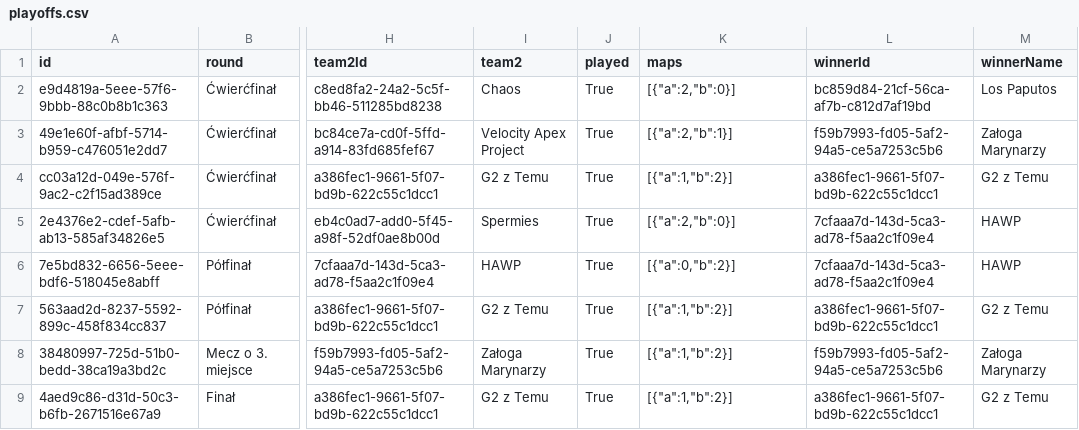
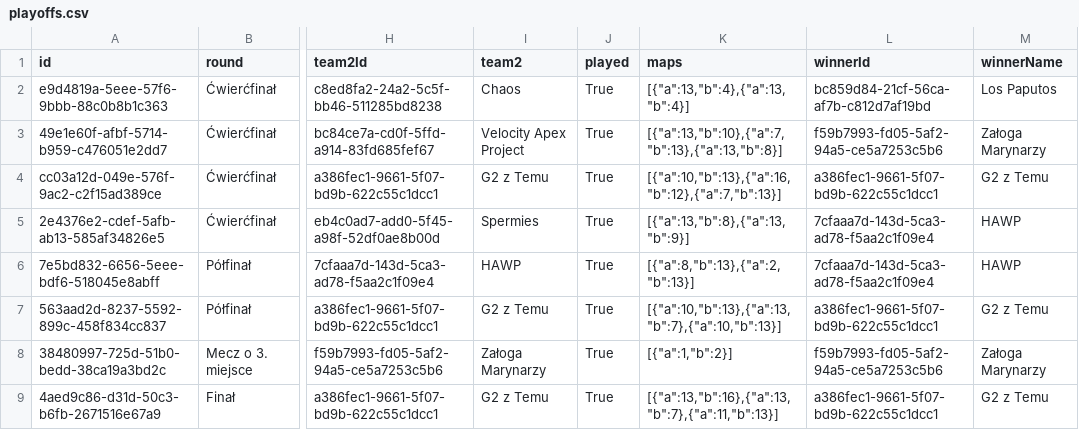
Before and after one commit to KubaETS2/ivturniejwcs, a CSV file: archive/III Turniej w CS/playoffs.csv, drawn as a sheet; only a part is shown, gaps mark what is left out; the diff names each change by its address in the sheet, - before the commit and + after, or states it on an @@ line.

```diff
--- a/archive/III Turniej w CS/playoffs.csv
+++ b/archive/III Turniej w CS/playoffs.csv
-K2 (maps): [{"a":2,"b":0}]
+K2 (maps): [{"a":13,"b":4},{"a":13,"b":4}]
-K3 (maps): [{"a":2,"b":1}]
+K3 (maps): [{"a":13,"b":10},{"a":7,"b":13},{"a":13,"b":8}]
-K4 (maps): [{"a":1,"b":2}]
+K4 (maps): [{"a":10,"b":13},{"a":16,"b":12},{"a":7,"b":13}]
-K5 (maps): [{"a":2,"b":0}]
+K5 (maps): [{"a":13,"b":8},{"a":13,"b":9}]
-K6 (maps): [{"a":0,"b":2}]
+K6 (maps): [{"a":8,"b":13},{"a":2,"b":13}]
-K7 (maps): [{"a":1,"b":2}]
+K7 (maps): [{"a":10,"b":13},{"a":13,"b":7},{"a":10,"b":13}]
-K9 (maps): [{"a":1,"b":2}]
+K9 (maps): [{"a":13,"b":16},{"a":13,"b":7},{"a":11,"b":13}]
```
Also changed, not shown: archive/III Turniej w CS/audience.csv, archive/III Turniej w CS/final-standings.csv, 6 other files.
